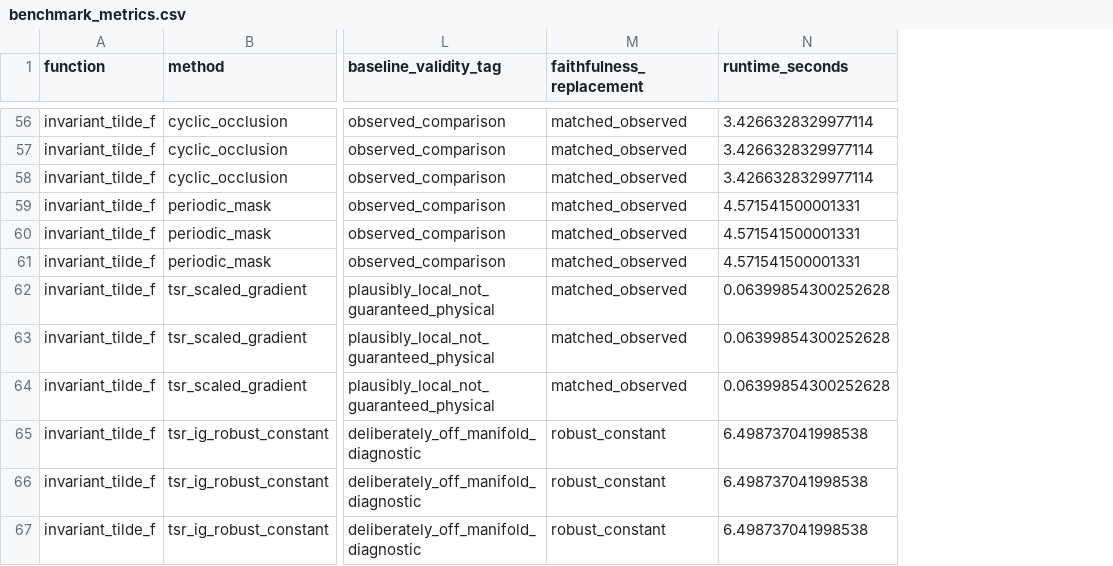
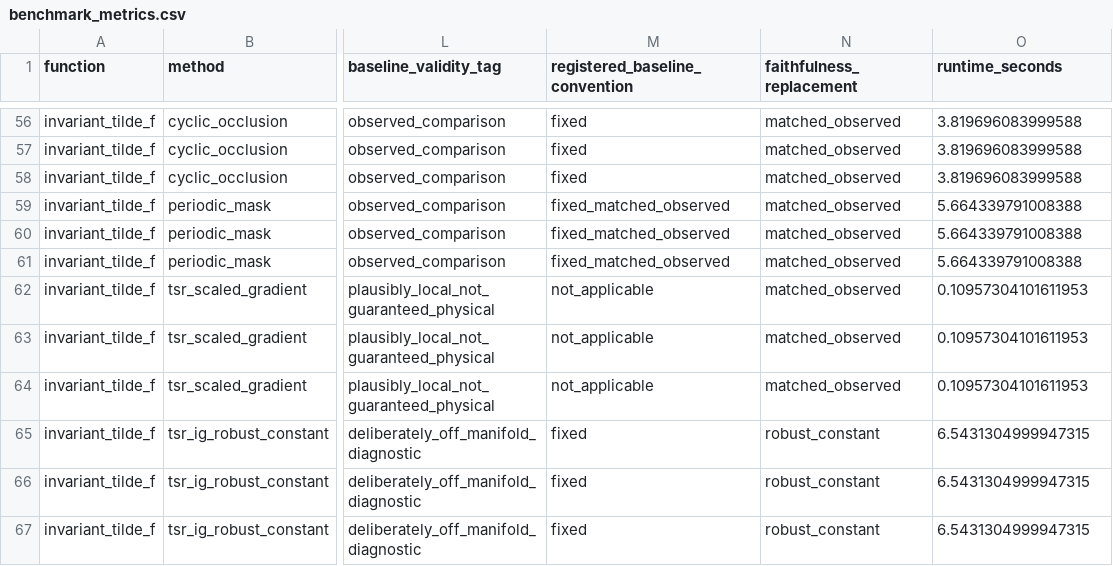
Before and after one commit to landreman/understanding_ITG_NN, a CSV file: reports/xai/S06a_artifacts/benchmark_metrics.csv, drawn as a sheet; only a part is shown, gaps mark what is left out; addresses are those after the commit; the diff covers the shown part only; the diff names each change by its address in the sheet, - before the commit and + after, or states it on an @@ line.

```diff
--- a/reports/xai/S06a_artifacts/benchmark_metrics.csv
+++ b/reports/xai/S06a_artifacts/benchmark_metrics.csv
+column M (registered_baseline_convention), rows 56-67: fixed | fixed | fixed | fixed_matched_observed | fixed_matched_observed | fixed_matched_observed | not_applicable | not_applicable | not_applicable | fixed | fixed | fixed
-O56:O58 (runtime_seconds): 3.4266328329977114
+O56:O58 (runtime_seconds): 3.819696083999588
-O59:O61 (runtime_seconds): 4.571541500001331
+O59:O61 (runtime_seconds): 5.664339791008388
-O62:O64 (runtime_seconds): 0.06399854300252628
+O62:O64 (runtime_seconds): 0.10957304101611953
-O65:O67 (runtime_seconds): 6.498737041998538
+O65:O67 (runtime_seconds): 6.5431304999947315
```
Also changed, not shown: 54 edited cells elsewhere in this file, reports/xai/S06a_artifacts/grouped_uncertainty.csv, 11 other files.
